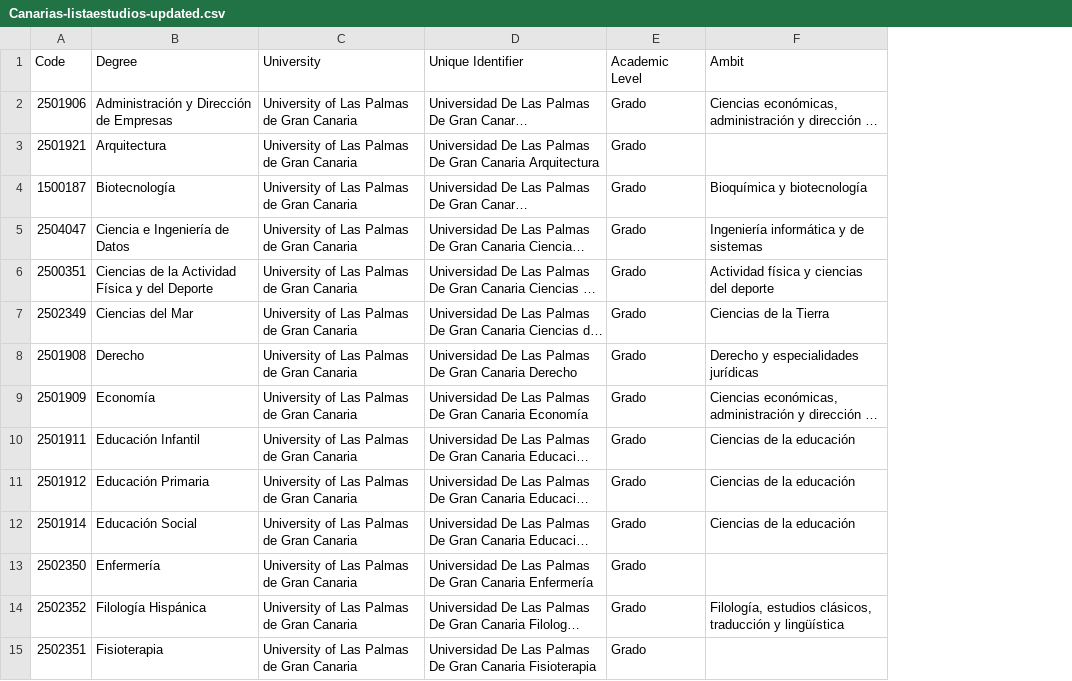
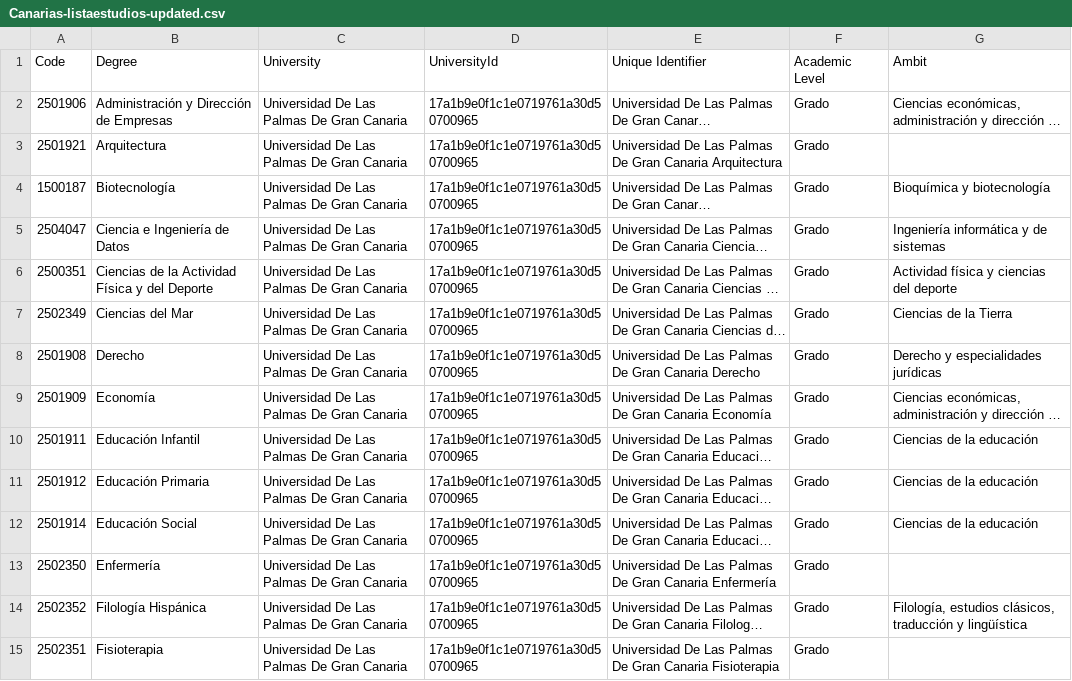
Before and after one commit to victox85/Curso2025-2026-ODKG, a CSV file: HandsOn/Group07/csv/Canarias-listaestudios-updated.csv, drawn as a sheet; only a part is shown; long unchanged cells end in …; the diff covers the shown part only; the diff names each change by its address in the sheet, - before the commit and + after, or states it on an @@ line.

```diff
--- a/HandsOn/Group07/csv/Canarias-listaestudios-updated.csv
+++ b/HandsOn/Group07/csv/Canarias-listaestudios-updated.csv
+column D (UniversityId), rows 2-15: all 17a1b9e0f1c1e0719761a30d50700965
-C2:C15 (University): University of Las Palmas de Gran Canaria
+C2:C15 (University): Universidad De Las Palmas De Gran Canaria
```
Also changed, not shown: 48 edited cells elsewhere in this file, HandsOn/Group07/csv/Asturias-listaestudios-updated.csv, HandsOn/Group07/csv/Coordenadas_Universidades_de_Espana-updated.csv, 6 other files.
